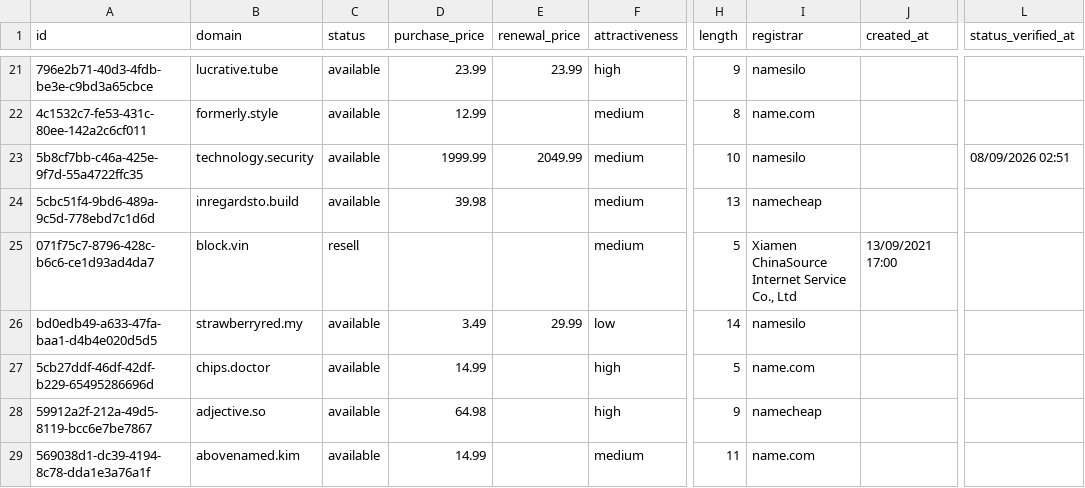
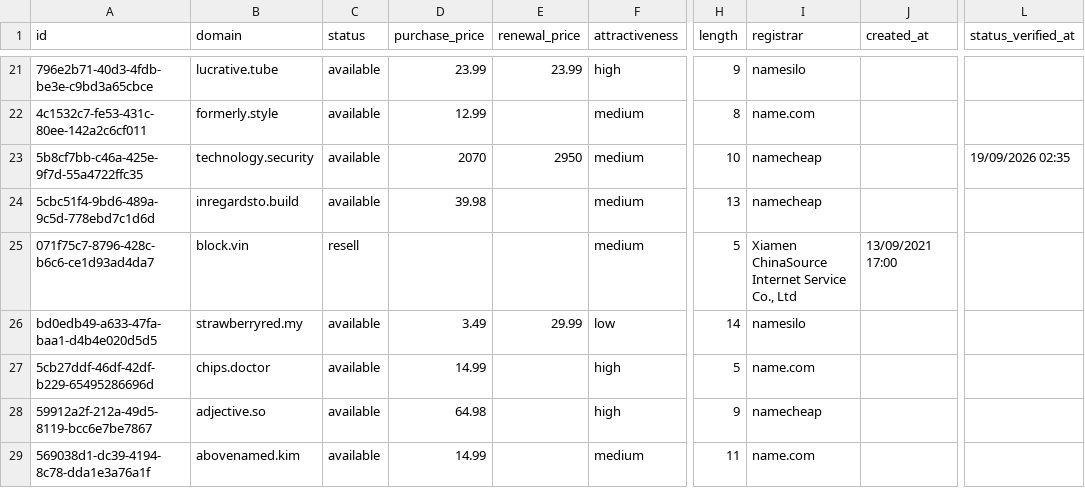
Before and after one commit to UniqueDomains/oneword-domains, a CSV file: all.csv, drawn as a sheet; only a part is shown, gaps mark what is left out; the diff names each change by its address in the sheet, - before the commit and + after, or states it on an @@ line.

Commit message:
Domains update

```diff
--- a/all.csv
+++ b/all.csv
-D23 (purchase_price): 1999.99
+D23 (purchase_price): 2070
-E23 (renewal_price): 2049.99
+E23 (renewal_price): 2950
-I23 (registrar): namesilo
+I23 (registrar): namecheap
-L23 (status_verified_at): 08/09/2026 02:51
+L23 (status_verified_at): 19/09/2026 02:35
```
Also changed, not shown: 4 other files.
